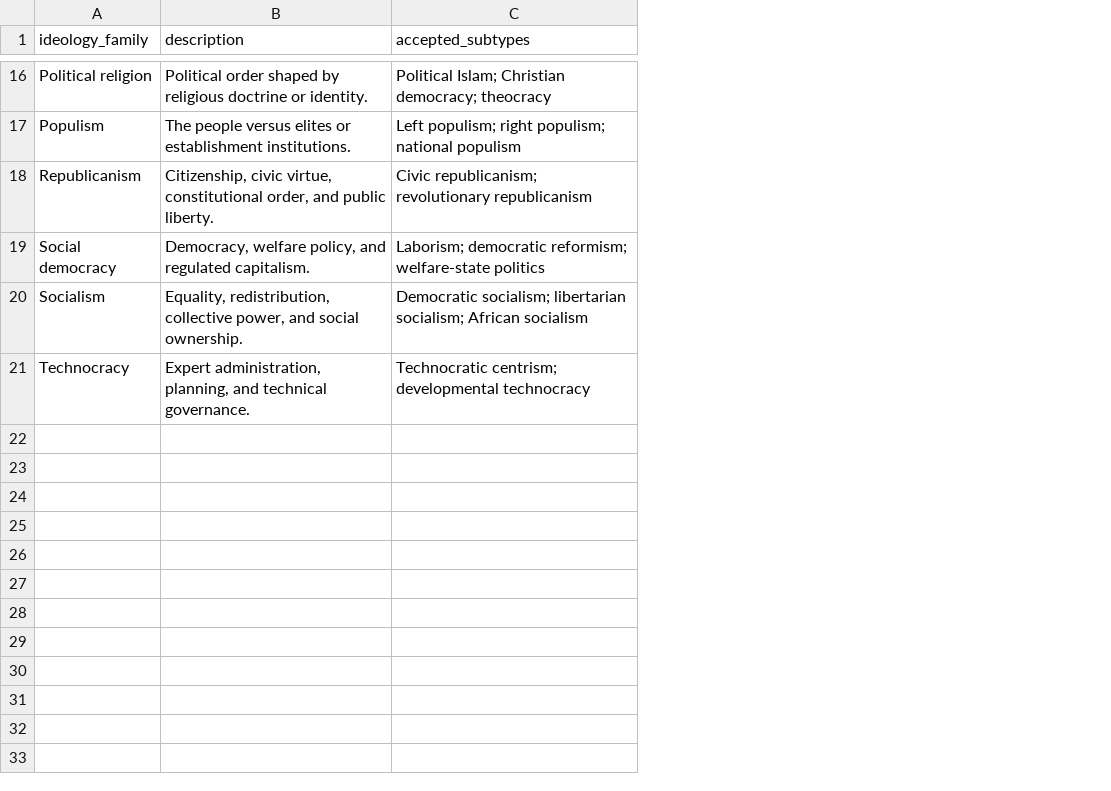
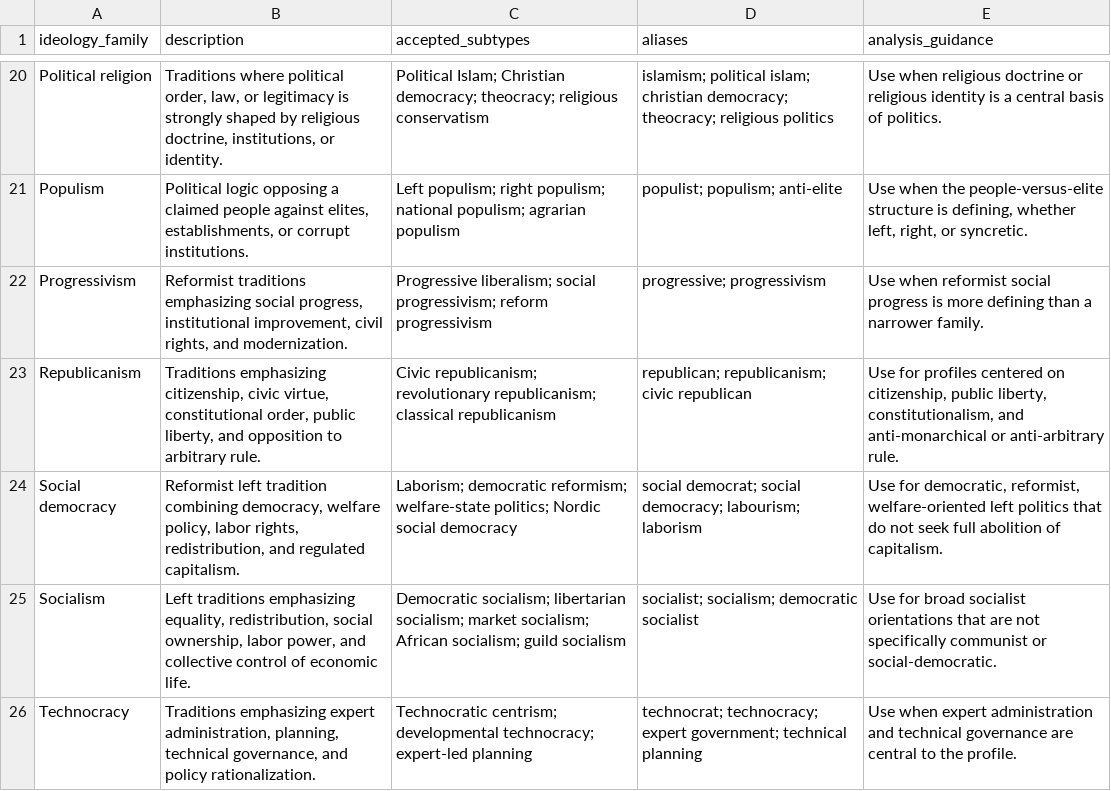
Before and after one commit to kenzi0228/political-spectrum-analyzer, a CSV file: data/reference/ideology_taxonomy.csv, drawn as a sheet; only a part is shown, gaps mark what is left out; addresses are those after the commit; the diff covers the shown part only; the diff names each change by its address in the sheet, - before the commit and + after, or states it on an @@ line.

```diff
--- a/data/reference/ideology_taxonomy.csv
+++ b/data/reference/ideology_taxonomy.csv
+column D (aliases), rows 20-21: islamism; political islam; christian democracy; theocracy; religious politics | populist; populism; anti-elite; rows 23-26: republican; republicanism; civic republican | social democrat; social democracy; labourism; laborism | socialist; socialism; democratic socialist | technocrat; technocracy; expert government; technical planning
+column E (analysis_guidance), rows 20-21: Use when religious doctrine or religious identity is a central basis of politics. | Use when the people-versus-elite structure is defining, whether left, right, or syncretic.; rows 23-26: Use for profiles centered on citizenship, public liberty, constitutionalism, and anti-monarchical or anti-arbitrary rule. | Use for democratic, reformist, welfare-oriented left politics that do not seek full abolition of capitalism. | Use for broad socialist orientations that are not specifically communist or social-democratic. | Use when expert administration and technical governance are central to the profile.
-B20 (description): Political order shaped by religious doctrine or identity.
+B20 (description): Traditions where political order, law, or legitimacy is strongly shaped by religious doctrine, institutions, or identity.
-C20 (accepted_subtypes): …Christian democracy; theocracy
+C20 (accepted_subtypes): …Christian democracy; theocracy; religious conservatism
-B21 (description): The people versus elites or establishment institutions.
+B21 (description): Political logic opposing a claimed people against elites, establishments, or corrupt institutions.
-C21 (accepted_subtypes): …populism; national populism
+C21 (accepted_subtypes): …populism; national populism; agrarian populism
+row 22: Progressivism | Reformist traditions emphasizing social progress, institutional improvement, civil rights, and modernization. | Progressive liberalism; social progressivism; reform progressivism | progressive; progressivism | Use when reformist social progress is more defining than a narrower family.
-B23 (description): Citizenship, civic virtue, constitutional order, and public liberty.
+B23 (description): Traditions emphasizing citizenship, civic virtue, constitutional order, public liberty, and opposition to arbitrary rule.
-C23 (accepted_subtypes): …republicanism; revolutionary republicanism
+C23 (accepted_subtypes): …republicanism; revolutionary republicanism; classical republicanism
-B24 (description): Democracy, welfare policy, and regulated…
+B24 (description): Reformist left tradition combining democracy, welfare policy, labor rights, redistribution, and regulated…
-C24 (accepted_subtypes): …reformism; welfare-state politics
+C24 (accepted_subtypes): …reformism; welfare-state politics; Nordic social democracy
-B25 (description): Equality, redistribution, collective power, and social ownership.
+B25 (description): Left traditions emphasizing equality, redistribution, social ownership, labor power, and collective control of economic life.
-C25 (accepted_subtypes): …libertarian socialism; African socialism
+C25 (accepted_subtypes): …libertarian socialism; market socialism; African socialism; guild socialism
-B26 (description): Expert administration, planning, and technical governance.
+B26 (description): Traditions emphasizing expert administration, planning, technical governance, and policy rationalization.
-C26 (accepted_subtypes): …centrism; developmental technocracy
+C26 (accepted_subtypes): …centrism; developmental technocracy; expert-led planning
```
Also changed, not shown: 4 added rows and 28 edited cells elsewhere in this file, 4 other files.
